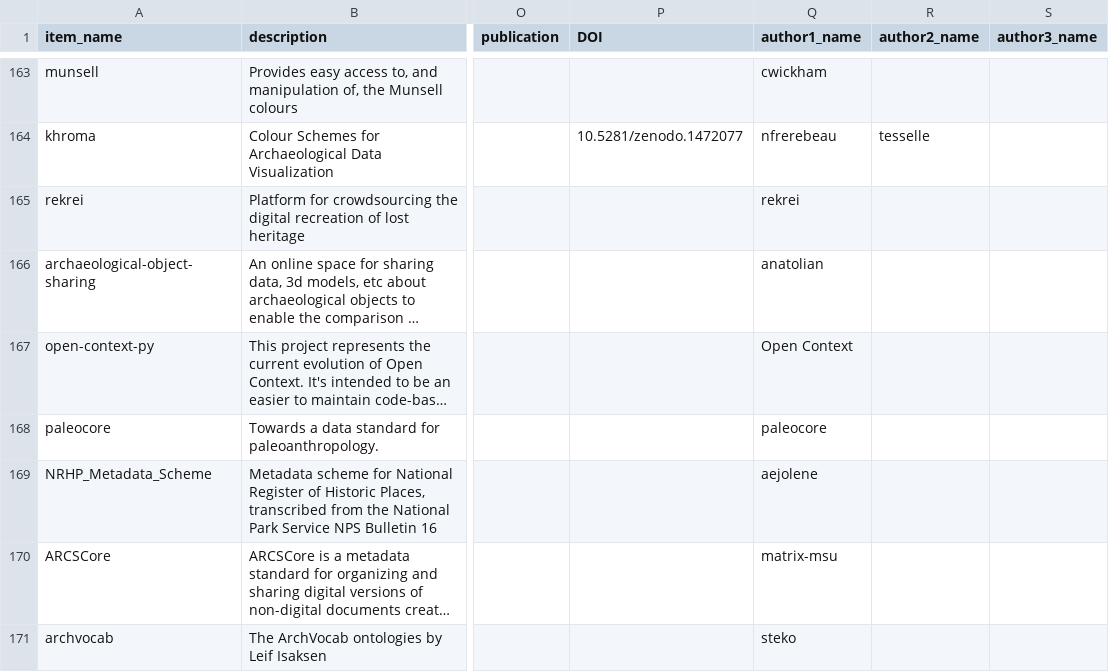
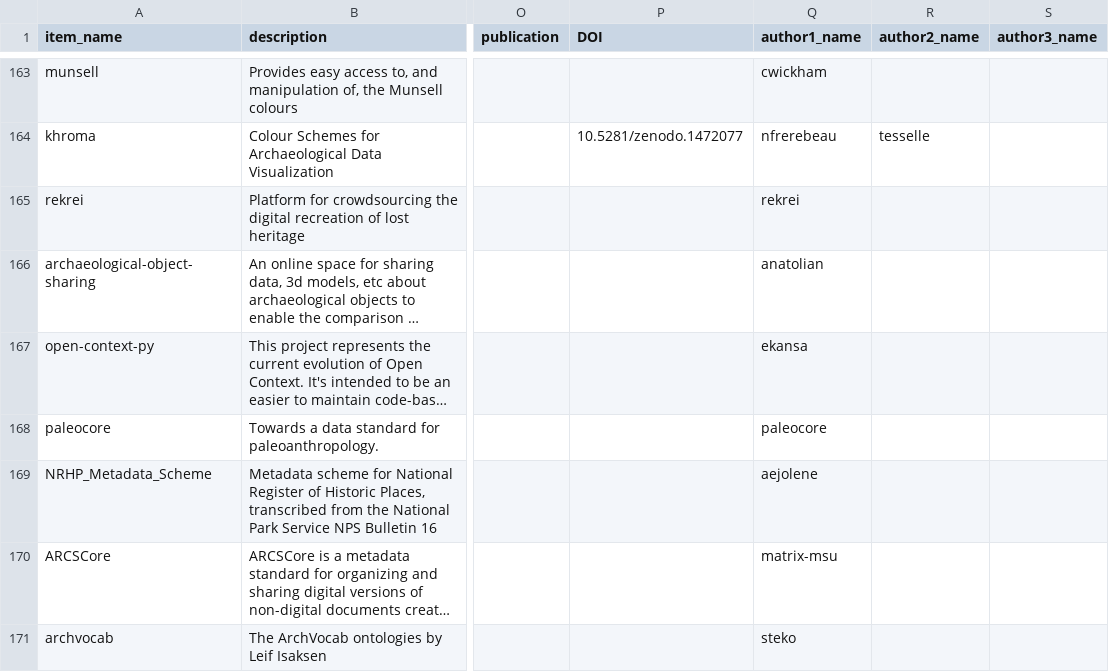
Before and after one commit to zackbatist/open-archaeo, a CSV file: open-archaeo.csv, drawn as a sheet; only a part is shown, gaps mark what is left out; long unchanged cells end in …; the diff names each change by its address in the sheet, - before the commit and + after, or states it on an @@ line.

Commit message:
Minor correction

```diff
--- a/open-archaeo.csv
+++ b/open-archaeo.csv
-Q167 (author1_name): Open Context
+Q167 (author1_name): ekansa
```
